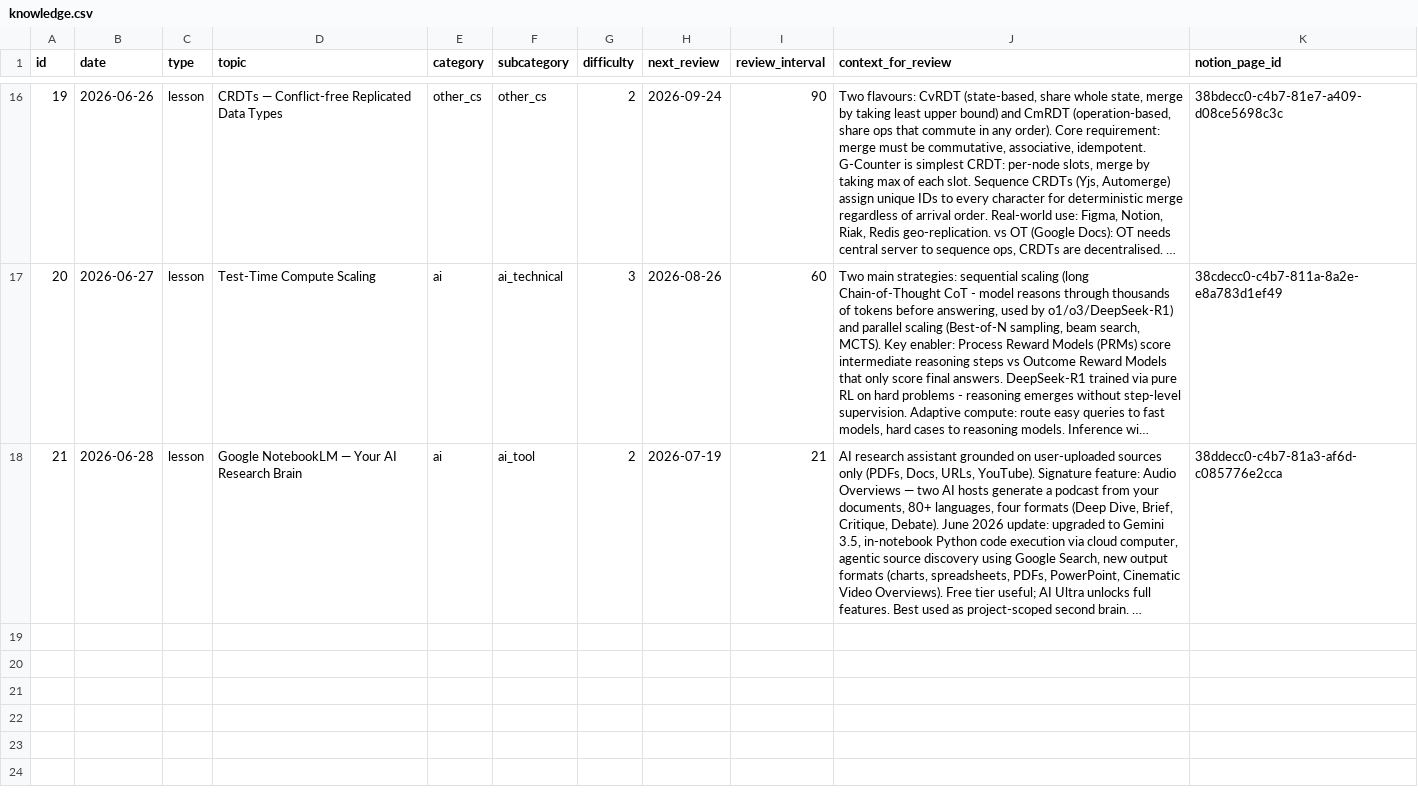
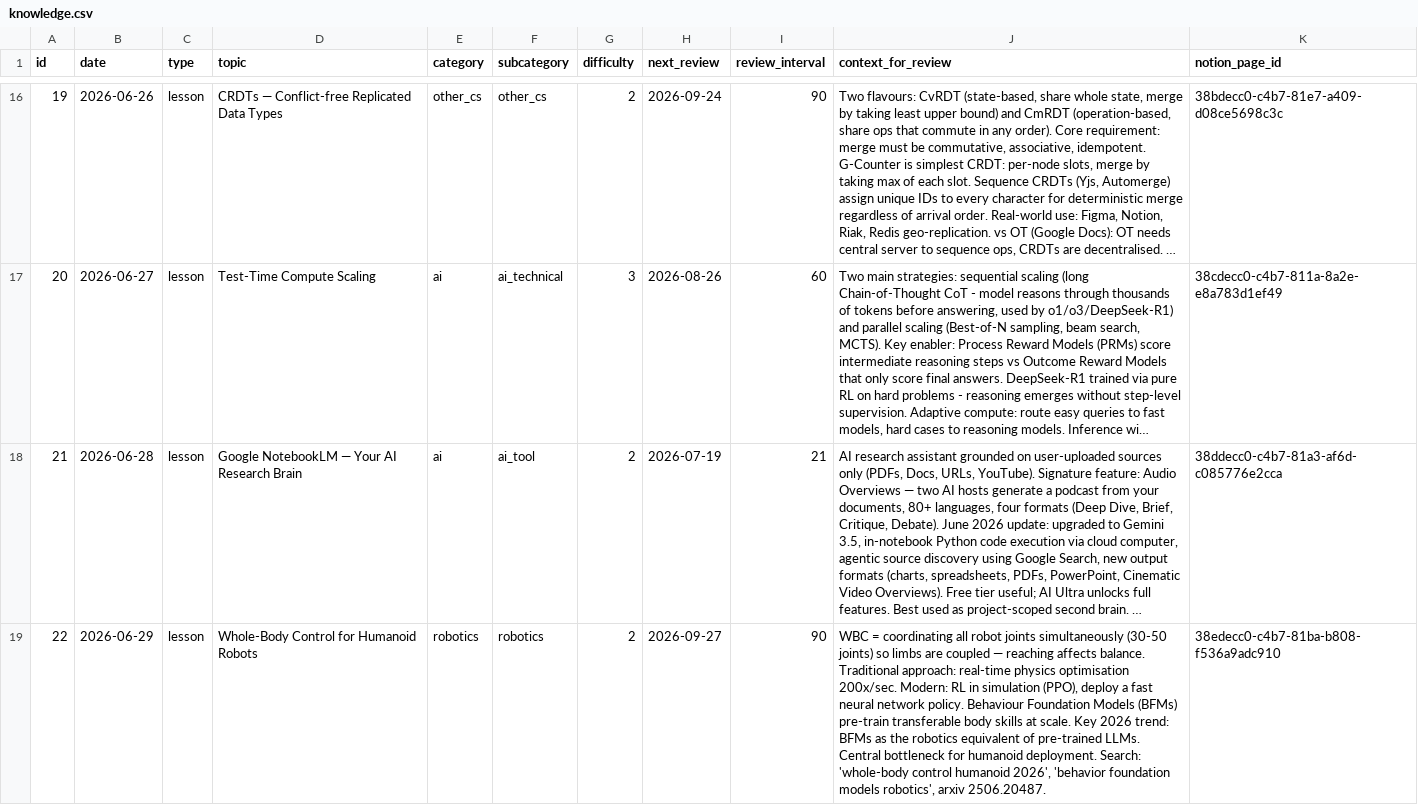
Before and after one commit to DimitriCalmand/claude-news, a CSV file: knowledge.csv, drawn as a sheet; only a part is shown, gaps mark what is left out; long unchanged cells end in …; the diff names each change by its address in the sheet, - before the commit and + after, or states it on an @@ line.

```diff
--- a/knowledge.csv
+++ b/knowledge.csv
+row 19: 22 | 2026-06-29 | lesson | Whole-Body Control for Humanoid Robots | robotics | robotics | 2 | 2026-09-27 | 90 | WBC = coordinating all robot joints simultaneously (30-50 joints) so limbs are coupled — reaching affects balance. Traditional approach: real-time physics optimisation 200x/sec. Modern: RL in simulation (PPO), deploy a fast neural network policy. Behaviour Foundation Models (BFMs) pre-train transferable body skills at scale. Key 2026 trend: BFMs as the robotics equivalent of pre-trained LLMs. Central bottleneck for humanoid deployment. Search: 'whole-body control humanoid 2026', 'behavior foundation models robotics', arxiv 2506.20487. | 38edecc0-c4b7-81ba-b808-f536a9adc910
```
